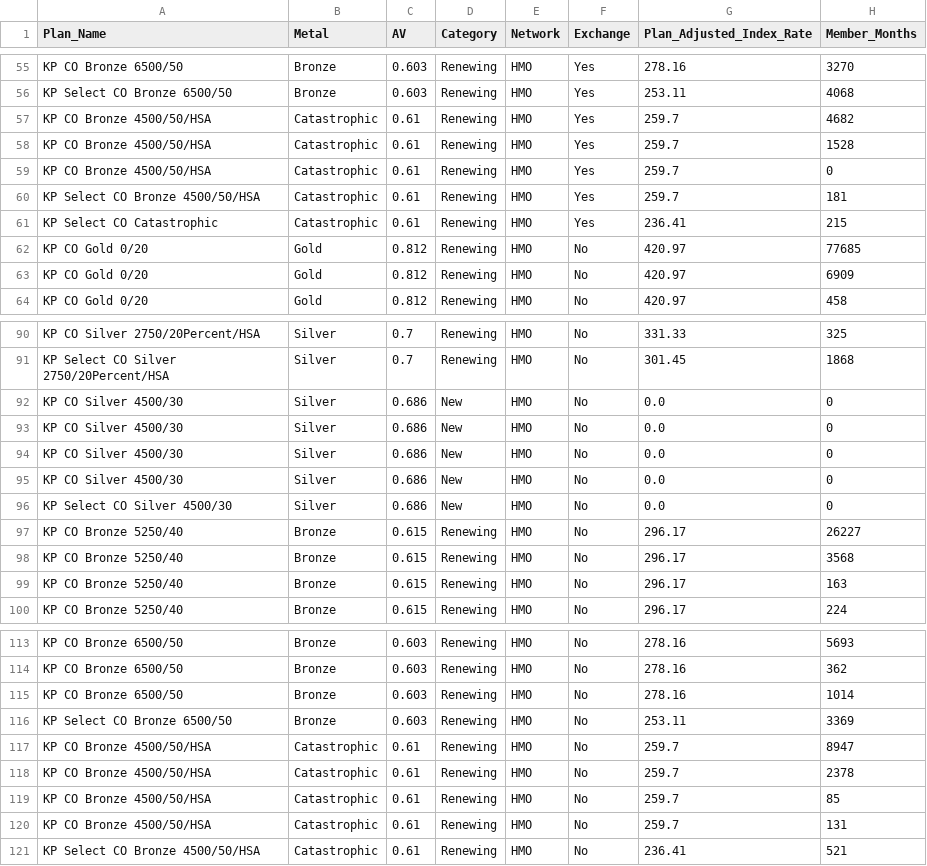
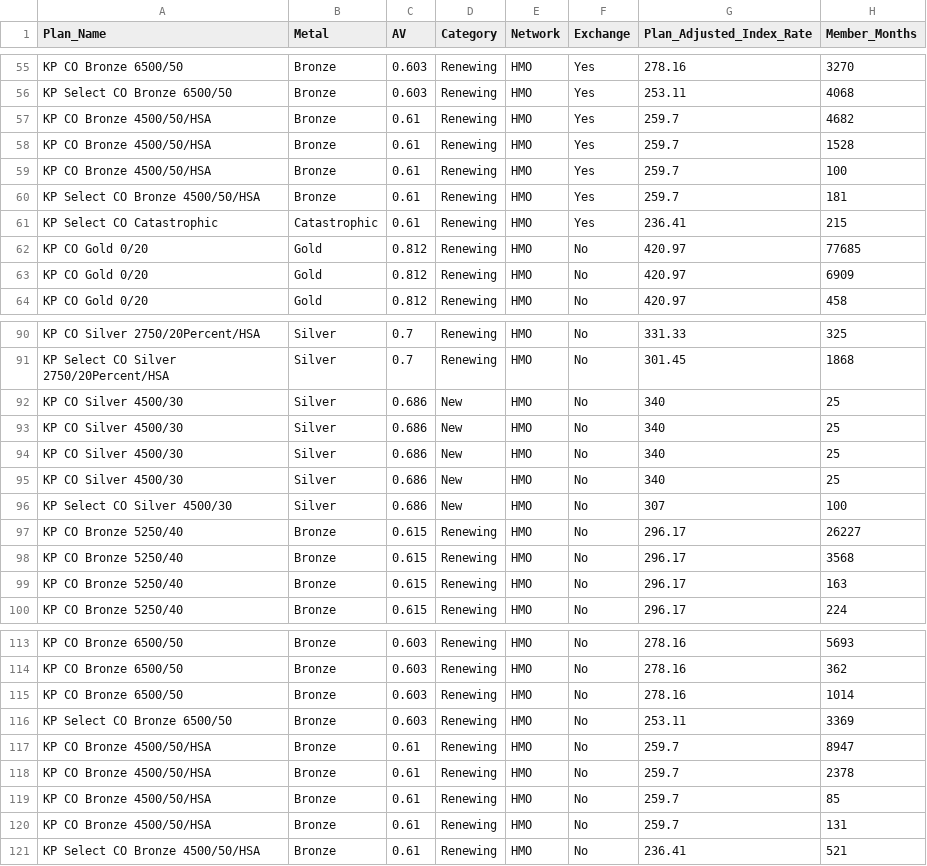
Before and after one commit to djangorris/AVdata, a CSV file: kaiser.csv, drawn as a sheet; only a part is shown, gaps mark what is left out; the diff covers the shown part only.

```diff
--- a/kaiser.csv
+++ b/kaiser.csv
@@ -56,6 +56,6 @@ KP CO Bronze 6500/50,Bronze,0.603,Renewing,HMO,Yes,278.16,3270
 KP Select CO Bronze 6500/50,Bronze,0.603,Renewing,HMO,Yes,253.11,4068
-KP CO Bronze 4500/50/HSA,Catastrophic,0.61,Renewing,HMO,Yes,259.7,4682
-KP CO Bronze 4500/50/HSA,Catastrophic,0.61,Renewing,HMO,Yes,259.7,1528
-KP CO Bronze 4500/50/HSA,Catastrophic,0.61,Renewing,HMO,Yes,259.7,0
-KP Select CO Bronze 4500/50/HSA,Catastrophic,0.61,Renewing,HMO,Yes,259.7,181
+KP CO Bronze 4500/50/HSA,Bronze,0.61,Renewing,HMO,Yes,259.7,4682
+KP CO Bronze 4500/50/HSA,Bronze,0.61,Renewing,HMO,Yes,259.7,1528
+KP CO Bronze 4500/50/HSA,Bronze,0.61,Renewing,HMO,Yes,259.7,100
+KP Select CO Bronze 4500/50/HSA,Bronze,0.61,Renewing,HMO,Yes,259.7,181
 KP Select CO Catastrophic,Catastrophic,0.61,Renewing,HMO,Yes,236.41,215
@@ -91,7 +91,7 @@ KP CO Silver 2750/20Percent/HSA,Silver,0.7,Renewing,HMO,No,331.33,325
 KP Select CO Silver 2750/20Percent/HSA,Silver,0.7,Renewing,HMO,No,301.45,1868
-KP CO Silver 4500/30,Silver,0.686,New,HMO,No,0.0,0
-KP CO Silver 4500/30,Silver,0.686,New,HMO,No,0.0,0
-KP CO Silver 4500/30,Silver,0.686,New,HMO,No,0.0,0
-KP CO Silver 4500/30,Silver,0.686,New,HMO,No,0.0,0
-KP Select CO Silver 4500/30,Silver,0.686,New,HMO,No,0.0,0
+KP CO Silver 4500/30,Silver,0.686,New,HMO,No,340,25
+KP CO Silver 4500/30,Silver,0.686,New,HMO,No,340,25
+KP CO Silver 4500/30,Silver,0.686,New,HMO,No,340,25
+KP CO Silver 4500/30,Silver,0.686,New,HMO,No,340,25
+KP Select CO Silver 4500/30,Silver,0.686,New,HMO,No,307,100
 KP CO Bronze 5250/40,Bronze,0.615,Renewing,HMO,No,296.17,26227
@@ -116,6 +116,6 @@ KP CO Bronze 6500/50,Bronze,0.603,Renewing,HMO,No,278.16,1014
 KP Select CO Bronze 6500/50,Bronze,0.603,Renewing,HMO,No,253.11,3369
-KP CO Bronze 4500/50/HSA,Catastrophic,0.61,Renewing,HMO,No,259.7,8947
-KP CO Bronze 4500/50/HSA,Catastrophic,0.61,Renewing,HMO,No,259.7,2378
-KP CO Bronze 4500/50/HSA,Catastrophic,0.61,Renewing,HMO,No,259.7,85
-KP CO Bronze 4500/50/HSA,Catastrophic,0.61,Renewing,HMO,No,259.7,131
-KP Select CO Bronze 4500/50/HSA,Catastrophic,0.61,Renewing,HMO,No,236.41,521
+KP CO Bronze 4500/50/HSA,Bronze,0.61,Renewing,HMO,No,259.7,8947
+KP CO Bronze 4500/50/HSA,Bronze,0.61,Renewing,HMO,No,259.7,2378
+KP CO Bronze 4500/50/HSA,Bronze,0.61,Renewing,HMO,No,259.7,85
+KP CO Bronze 4500/50/HSA,Bronze,0.61,Renewing,HMO,No,259.7,131
+KP Select CO Bronze 4500/50/HSA,Bronze,0.61,Renewing,HMO,No,236.41,521
```
Also changed, not shown: 30 edited cells elsewhere in this file, 10 other files.
